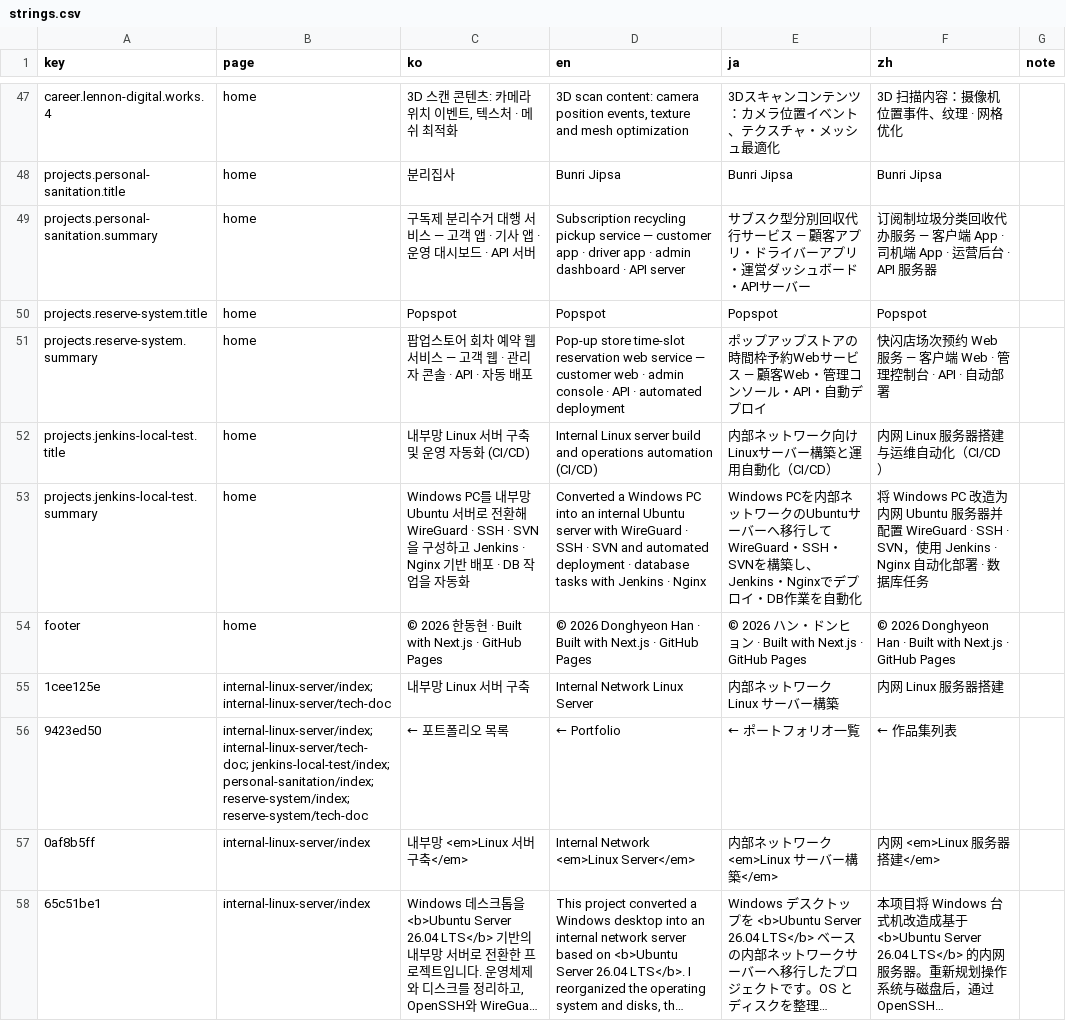
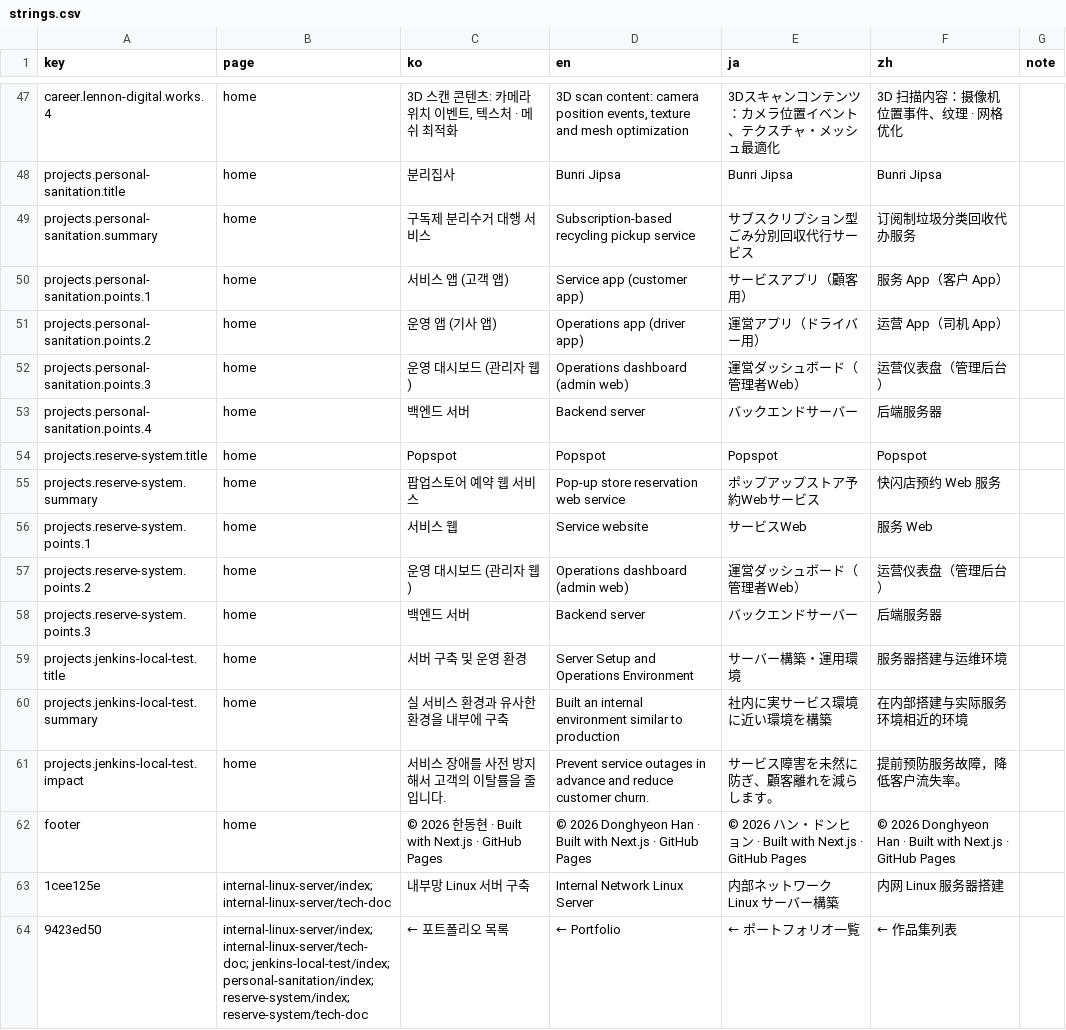
Before and after one commit to DongHyeon9/portfolio, a CSV file: i18n/strings.csv, drawn as a sheet; only a part is shown, gaps mark what is left out; the shorter side is filled out with more unchanged rows; long unchanged cells end in ….

```diff
--- a/i18n/strings.csv
+++ b/i18n/strings.csv
@@ -52,7 +52,15 @@ career.lennon-digital.works.4,home,"3D 스캔 콘텐츠: 카메라 위치 이벤
 projects.personal-sanitation.title,home,분리집사,Bunri Jipsa,Bunri Jipsa,Bunri Jipsa,
-projects.personal-sanitation.summary,home,구독제 분리수거 대행 서비스 — 고객 앱 · 기사 앱 · 운영 대시보드 · API 서버,Subscription recycling pickup service — customer app · driver app · admin dashboard · API server,サブスク型分別回収代行サービス — 顧客アプリ・ドライバーアプリ・運営ダッシュボード・APIサーバー,订阅制垃圾分类回收代办服务 — 客户端 App · 司机端 App · 运营后台 · API 服务器,
+projects.personal-sanitation.summary,home,구독제 분리수거 대행 서비스,Subscription-based recycling pickup service,サブスクリプション型ごみ分別回収代行サービス,订阅制垃圾分类回收代办服务,
+projects.personal-sanitation.points.1,home,서비스 앱 (고객 앱),Service app (customer app),サービスアプリ（顧客用）,服务 App（客户 App）,
+projects.personal-sanitation.points.2,home,운영 앱 (기사 앱),Operations app (driver app),運営アプリ（ドライバー用）,运营 App（司机 App）,
+projects.personal-sanitation.points.3,home,운영 대시보드 (관리자 웹),Operations dashboard (admin web),運営ダッシュボード（管理者Web）,运营仪表盘（管理后台）,
+projects.personal-sanitation.points.4,home,백엔드 서버,Backend server,バックエンドサーバー,后端服务器,
 projects.reserve-system.title,home,Popspot,Popspot,Popspot,Popspot,
-projects.reserve-system.summary,home,팝업스토어 회차 예약 웹 서비스 — 고객 웹 · 관리자 콘솔 · API · 자동 배포,Pop-up store time-slot reservation web service — customer web · admin console · API · automated deployment,ポップアップストアの時間枠予約Webサービス — 顧客Web・管理コンソール・API・自動デプロイ,快闪店场次预约 Web 服务 — 客户端 Web · 管理控制台 · API · 自动部署,
-projects.jenkins-local-test.title,home,내부망 Linux 서버 구축 및 운영 자동화 (CI/CD),Internal Linux server build and operations automation (CI/CD),内部ネットワーク向けLinuxサーバー構築と運用自動化（CI/CD）,内网 Linux 服务器搭建与运维自动化（CI/CD）,
-projects.jenkins-local-test.summary,home,Windows PC를 내부망 Ubuntu 서버로 전환해 WireGuard · SSH · SVN을 구성하고 Jenkins · Nginx 기반 배포 · DB 작업을 자동화,Converted a Windows PC into an internal Ubuntu server with WireGuard · SSH · SVN and automated deployment · database tasks with Jenkins · Nginx,Windows PCを内部ネットワークのUbuntuサーバーへ移行してWireGuard・SSH・SVNを構築し、Jenkins・Nginxでデプロイ・DB作業を自動化,将 Windows PC 改造为内网 Ubuntu 服务器并配置 WireGuard · SSH · SVN，使用 Jenkins · Nginx 自动化部署 · 数据库任务,
+projects.reserve-system.summary,home,팝업스토어 예약 웹 서비스,Pop-up store reservation web service,ポップアップストア予約Webサービス,快闪店预约 Web 服务,
+projects.reserve-system.points.1,home,서비스 웹,Service website,サービスWeb,服务 Web,
+projects.reserve-system.points.2,home,운영 대시보드 (관리자 웹),Operations dashboard (admin web),運営ダッシュボード（管理者Web）,运营仪表盘（管理后台）,
+projects.reserve-system.points.3,home,백엔드 서버,Backend server,バックエンドサーバー,后端服务器,
+projects.jenkins-local-test.title,home,서버 구축 및 운영 환경,Server Setup and Operations Environment,サーバー構築・運用環境,服务器搭建与运维环境,
+projects.jenkins-local-test.summary,home,실 서비스 환경과 유사한 환경을 내부에 구축,Built an internal environment similar to production,社内に実サービス環境に近い環境を構築,在内部搭建与实际服务环境相近的环境,
+projects.jenkins-local-test.impact,home,서비스 장애를 사전 방지해서 고객의 이탈률을 줄입니다.,Prevent service outages in advance and reduce customer churn.,サービス障害を未然に防ぎ、顧客離れを減らします。,提前预防服务故障，降低客户流失率。,
 footer,home,© 2026 한동현 · Built with Next.js · GitHub Pages,© 2026 Donghyeon Han · Built with Next.js · GitHub Pages,© 2026 ハン・ドンヒョン · Built with Next.js · GitHub Pages,© 2026 Donghyeon Han · Built with Next.js · GitHub Pages,
```
Also changed, not shown: 2 other files.
